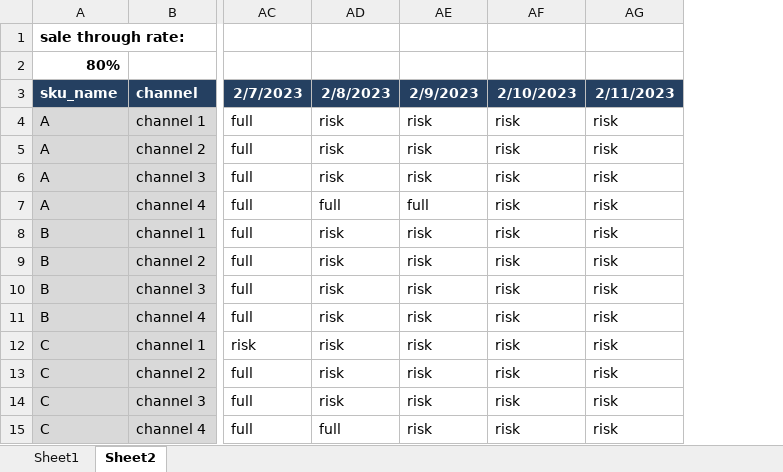
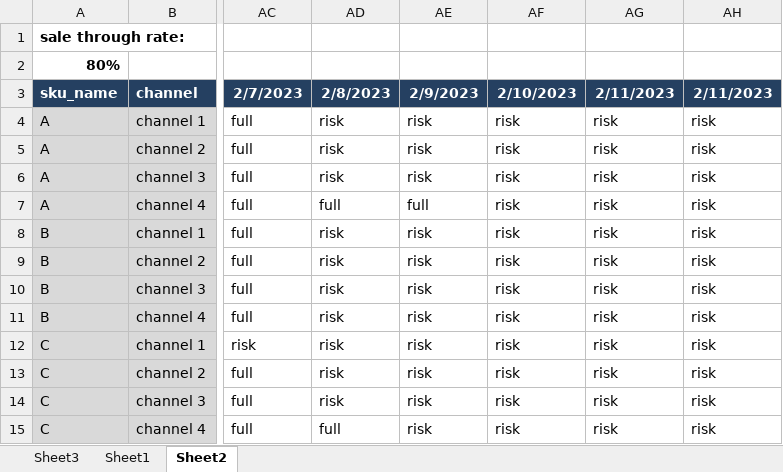
Before and after one commit to AllenArtefacter/supply-chain-planning, an Excel workbook: demo/Estee/data/allocation.xlsx, sheet Sheet2, drawn as a sheet; only a part is shown, gaps mark what is left out; values as stored, in another font and other column widths than the file's, no borders; conditional formats not drawn; the diff names each change by its address in the sheet, - before the commit and + after, or states it on an @@ line.

```diff
--- a/demo/Estee/data/allocation.xlsx (sheet Sheet2)
+++ b/demo/Estee/data/allocation.xlsx (sheet Sheet2)
+sheet tab: Sheet3
+column AH (2/11/2023), rows 4-15: all risk
```
Also changed, not shown: sheet Sheet1, 11 other files.
